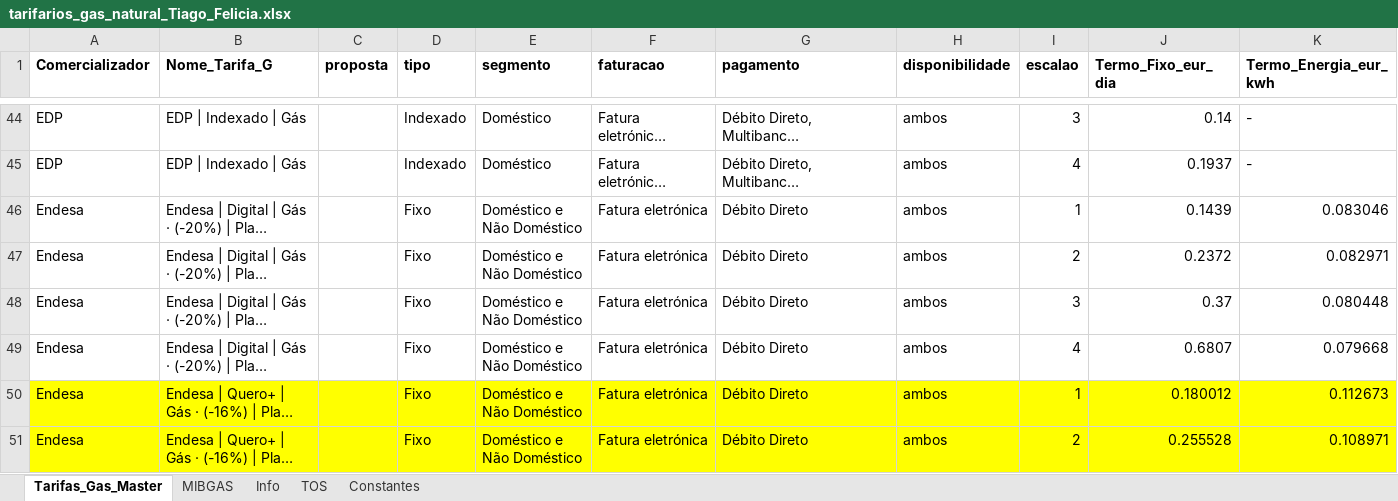
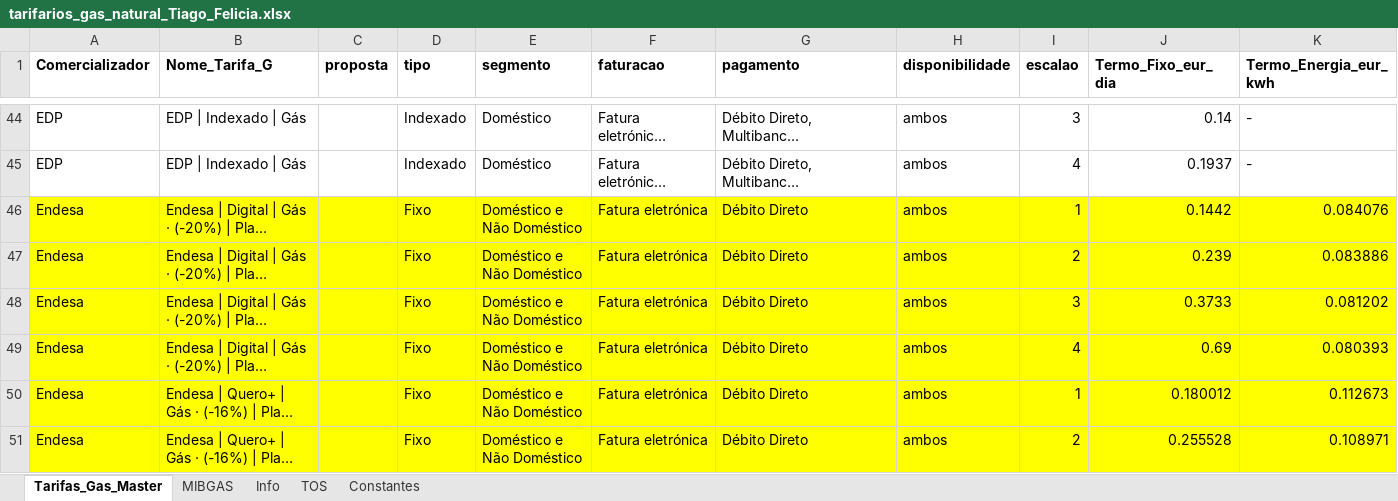
Before and after one commit to tiagofelicia/dados-energia, an Excel workbook: data/simuladores/simulador-tarifarios-gas/tarifarios_gas_natural_Tiago_Felicia.xlsx, sheet Tarifas_Gas_Master, drawn as a sheet; only a part is shown, gaps mark what is left out; long unchanged cells end in …; values as stored, in another font and other column widths than the file's, no borders; the diff covers the shown part only; the diff names each change by its address in the sheet, - before the commit and + after, or states it on an @@ line.

Commit message:
Add files via upload

```diff
--- a/data/simuladores/simulador-tarifarios-gas/tarifarios_gas_natural_Tiago_Felicia.xlsx (sheet Tarifas_Gas_Master)
+++ b/data/simuladores/simulador-tarifarios-gas/tarifarios_gas_natural_Tiago_Felicia.xlsx (sheet Tarifas_Gas_Master)
-A46:K49 fill: none
+A46:K49 fill: #FFFF00
-J46 (Termo_Fixo_eur_dia): 0.1439
+J46 (Termo_Fixo_eur_dia): 0.1442
-K46 (Termo_Energia_eur_kwh): 0.083046
+K46 (Termo_Energia_eur_kwh): 0.084076
-J47 (Termo_Fixo_eur_dia): 0.2372
+J47 (Termo_Fixo_eur_dia): 0.239
-K47 (Termo_Energia_eur_kwh): 0.082971
+K47 (Termo_Energia_eur_kwh): 0.083886
-J48 (Termo_Fixo_eur_dia): 0.37
+J48 (Termo_Fixo_eur_dia): 0.3733
-K48 (Termo_Energia_eur_kwh): 0.080448
+K48 (Termo_Energia_eur_kwh): 0.081202
-J49 (Termo_Fixo_eur_dia): 0.6807
+J49 (Termo_Fixo_eur_dia): 0.69
-K49 (Termo_Energia_eur_kwh): 0.079668
+K49 (Termo_Energia_eur_kwh): 0.080393
```
Also changed, not shown: cell formats elsewhere in this sheet.
